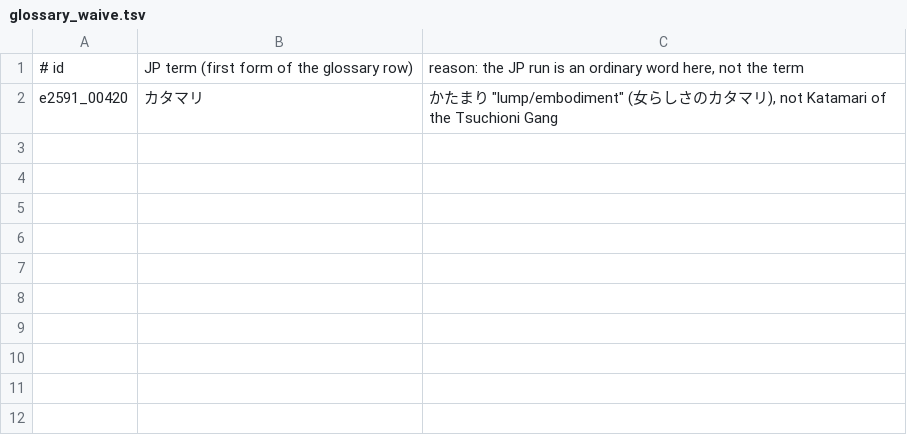
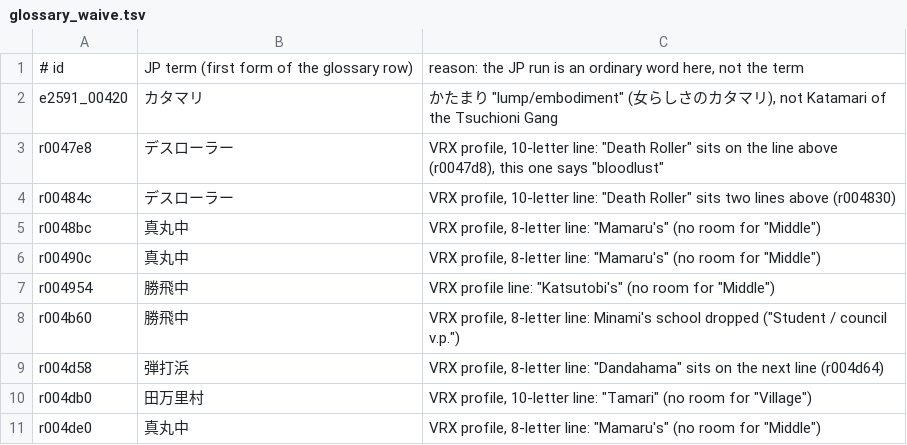
Before and after one commit to minhnhattonthat/vattroller-x-en, a TSV file: script/glossary_waive.tsv, drawn as a sheet; the diff names each change by its address in the sheet, - before the commit and + after, or states it on an @@ line.

```diff
--- a/script/glossary_waive.tsv
+++ b/script/glossary_waive.tsv
+row 3: r0047e8 | デスローラー | VRX profile, 10-letter line: "Death Roller" sits on the line above (r0047d8), this one says "bloodlust"
+row 4: r00484c | デスローラー | VRX profile, 10-letter line: "Death Roller" sits two lines above (r004830)
+row 5: r0048bc | 真丸中 | VRX profile, 8-letter line: "Mamaru's" (no room for "Middle")
+row 6: r00490c | 真丸中 | VRX profile, 8-letter line: "Mamaru's" (no room for "Middle")
+row 7: r004954 | 勝飛中 | VRX profile line: "Katsutobi's" (no room for "Middle")
+row 8: r004b60 | 勝飛中 | VRX profile, 8-letter line: Minami's school dropped ("Student / council v.p.")
+row 9: r004d58 | 弾打浜 | VRX profile, 8-letter line: "Dandahama" sits on the next line (r004d64)
+row 10: r004db0 | 田万里村 | VRX profile, 10-letter line: "Tamari" (no room for "Village")
+row 11: r004de0 | 真丸中 | VRX profile, 8-letter line: "Mamaru's" (no room for "Middle")
```
Also changed, not shown: 14 other files.
